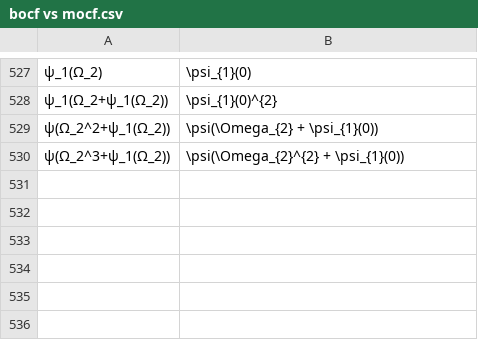
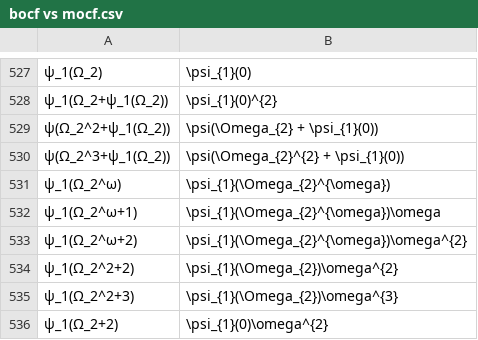
Before and after one commit to 0i00000000a7/analyzer, a CSV file: bocf vs mocf.csv, drawn as a sheet; only a part is shown, gaps mark what is left out; the diff names each change by its address in the sheet, - before the commit and + after, or states it on an @@ line.

```diff
--- a/bocf vs mocf.csv
+++ b/bocf vs mocf.csv
+row 531: ψ_1(Ω_2^ω) | \psi_{1}(\Omega_{2}^{\omega})
+row 532: ψ_1(Ω_2^ω+1) | \psi_{1}(\Omega_{2}^{\omega})\omega
+row 533: ψ_1(Ω_2^ω+2) | \psi_{1}(\Omega_{2}^{\omega})\omega^{2}
+row 534: ψ_1(Ω_2^2+2) | \psi_{1}(\Omega_{2})\omega^{2}
+row 535: ψ_1(Ω_2^2+3) | \psi_{1}(\Omega_{2})\omega^{3}
+row 536: ψ_1(Ω_2+2) | \psi_{1}(0)\omega^{2}
```
Also changed, not shown: 1 other file.
